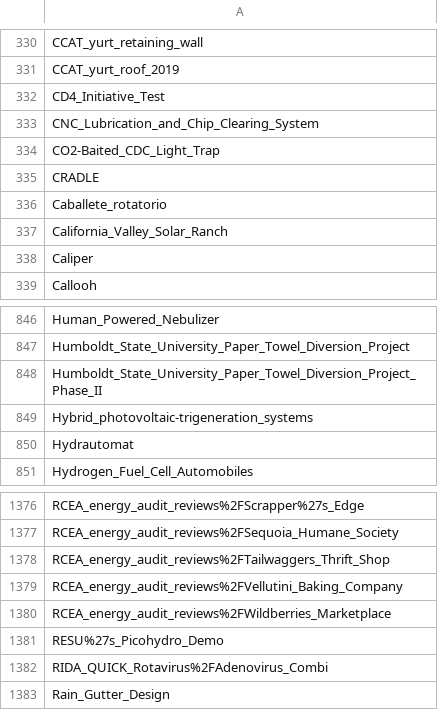
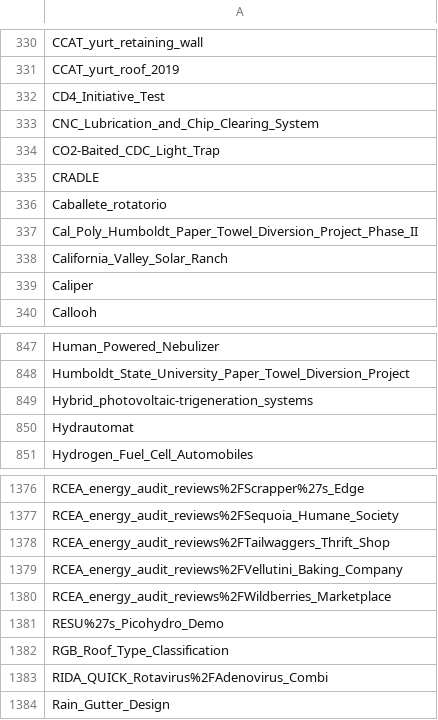
Before and after one commit to OPEN-NEXT/LOSH-Appropedia-Scraper, a CSV file: appro_proj_names.csv, drawn as a sheet; only a part is shown, gaps mark what is left out.

```diff
--- a/appro_proj_names.csv
+++ b/appro_proj_names.csv
@@ -336,2 +336,3 @@ CRADLE
 Caballete_rotatorio
+Cal_Poly_Humboldt_Paper_Towel_Diversion_Project_Phase_II
 California_Valley_Solar_Ranch
@@ -847,3 +848,2 @@ Human_Powered_Nebulizer
 Humboldt_State_University_Paper_Towel_Diversion_Project
-Humboldt_State_University_Paper_Towel_Diversion_Project_Phase_II
 Hybrid_photovoltaic-trigeneration_systems
@@ -1381,2 +1381,3 @@ RCEA_energy_audit_reviews%2FWildberries_Marketplace
 RESU%27s_Picohydro_Demo
+RGB_Roof_Type_Classification
 RIDA_QUICK_Rotavirus%2FAdenovirus_Combi
```
Also changed, not shown: appro_yaml_urls.csv, 1 other file.
